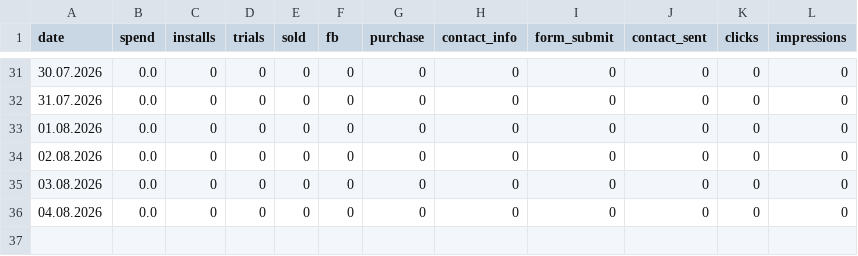
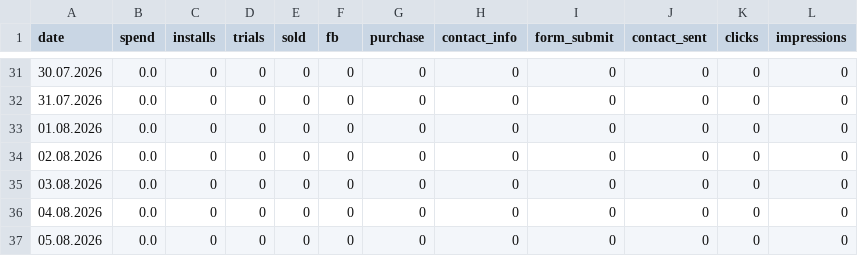
Before and after one commit to lusnikovvaceslav9-oss/hupp, a CSV file: data/hupp-daily.csv, drawn as a sheet; only a part is shown, gaps mark what is left out.

Commit message:
chore: auto-update Hupp feed data

```diff
--- a/data/hupp-daily.csv
+++ b/data/hupp-daily.csv
@@ -36 +36,2 @@ date,spend,installs,trials,sold,fb,purchase,contact_info,form_submit,contact_sen
 04.08.2026,0.0,0,0,0,0,0,0,0,0,0,0
+05.08.2026,0.0,0,0,0,0,0,0,0,0,0,0
```
Also changed, not shown: 2 other files.
